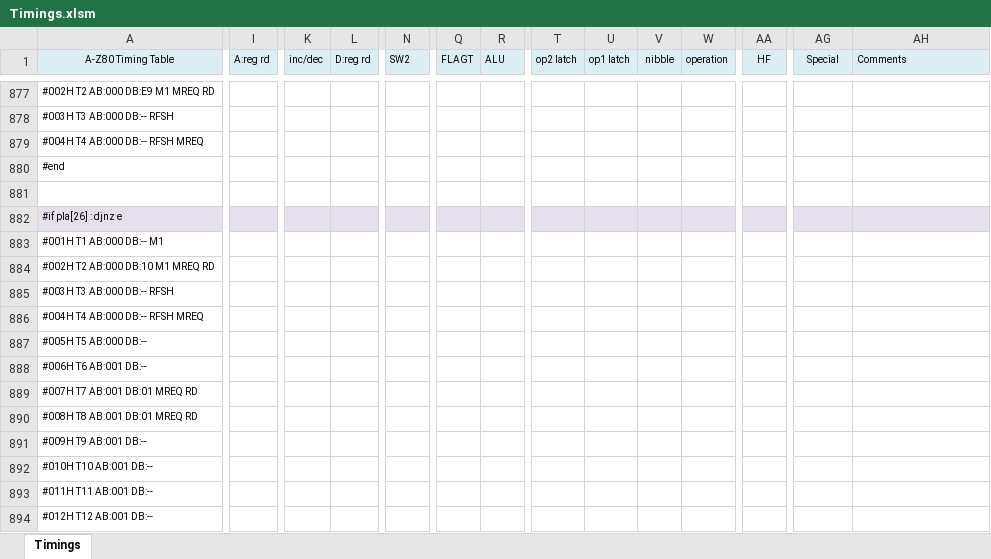
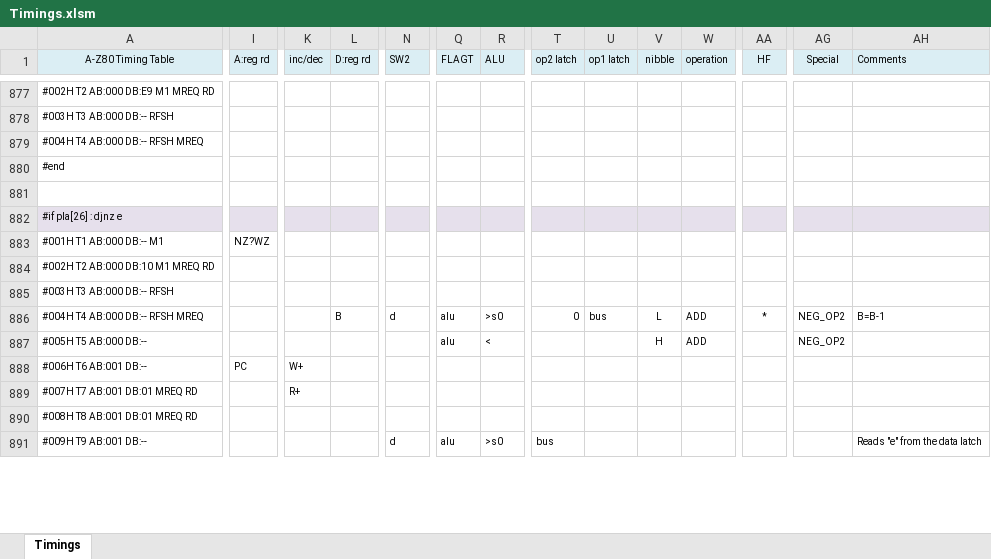
Before and after one commit to gdevic/A-Z80, an Excel workbook: cpu/control/Timings.xlsm, sheet Timings, drawn as a sheet; only a part is shown, gaps mark what is left out; values as stored, in another font and other column widths than the file's, no borders; conditional formats not drawn; removed rows and columns are numbered as before the commit, all else as after; rows hold the shown columns only; the diff covers the shown part only; the diff names each change by its address in the sheet, - before the commit and + after, or states it on an @@ line.

```diff
--- a/cpu/control/Timings.xlsm (sheet Timings)
+++ b/cpu/control/Timings.xlsm (sheet Timings)
-I883 (A:reg rd): (empty)
+I883 (A:reg rd): NZ?WZ
-L886 (D:reg rd): (empty)
+L886 (D:reg rd): B
-N886 (SW2): (empty)
+N886 (SW2): d
-Q886:Q887 (FLAGT): (empty)
+Q886:Q887 (FLAGT): alu
-R886 (ALU): (empty)
+R886 (ALU): >s0
-T886 (op2 latch): (empty)
+T886 (op2 latch): 0
-U886 (op1 latch): (empty)
+U886 (op1 latch): bus
-V886 (nibble): (empty)
+V886 (nibble): L
-W886:W887 (operation): (empty)
+W886:W887 (operation): ADD
-AA886 (HF): (empty)
+AA886 (HF): *
-AG886:AG887 (Special): (empty)
+AG886:AG887 (Special): NEG_OP2
-AH886 (Comments): (empty)
+AH886 (Comments): B=B-1
-R887 (ALU): (empty)
+R887 (ALU): <
-V887 (nibble): (empty)
+V887 (nibble): H
-I888 (A:reg rd): (empty)
+I888 (A:reg rd): PC
-K888 (inc/dec): (empty)
+K888 (inc/dec): W+
-K889 (inc/dec): (empty)
+K889 (inc/dec): R+
-N891 (SW2): (empty)
+N891 (SW2): d
-Q891 (FLAGT): (empty)
+Q891 (FLAGT): alu
-R891 (ALU): (empty)
+R891 (ALU): >s0
-T891 (op2 latch): (empty)
+T891 (op2 latch): bus
-AH891 (Comments): (empty)
+AH891 (Comments): Reads "e" from the data latch
-row 892: #010H T10 AB:001 DB:--
-row 893: #011H T11 AB:001 DB:--
-row 894: #012H T12 AB:001 DB:--
```
Also changed, not shown: 3 added rows and 24 edited cells elsewhere in this sheet, 4 other files.
